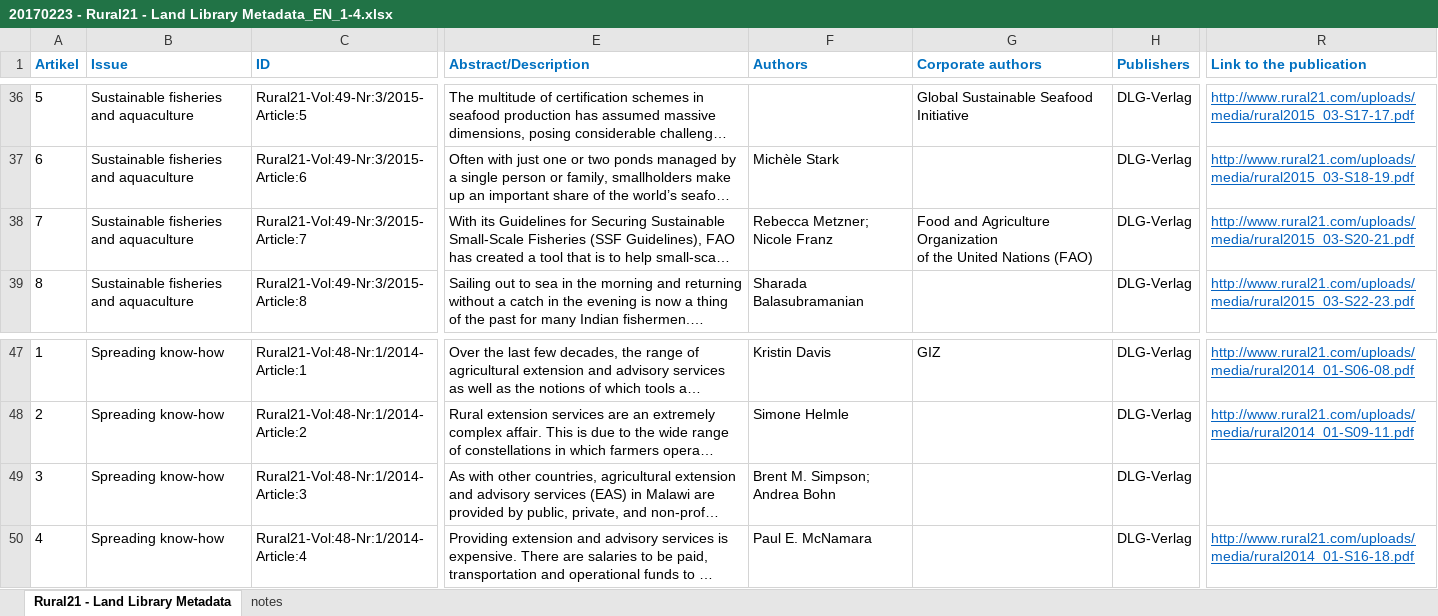
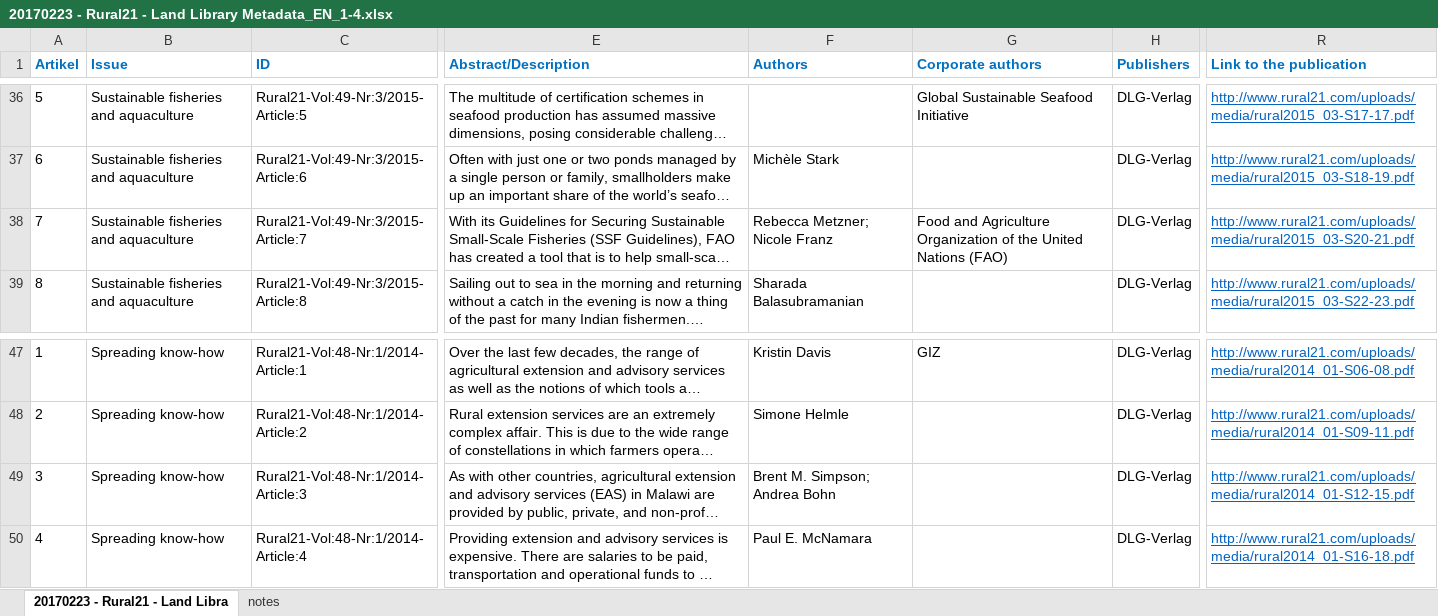
Before and after one commit to landportal/data, an Excel workbook: landlibrary/importers/Rural21/20170223 - Rural21 - Land Library Metadata_EN_1-4.xlsx, sheet 20170223 - Rural21 - Land Libra, drawn as a sheet; only a part is shown, gaps mark what is left out; long unchanged cells end in …; values as stored, in another font and other column widths than the file's, no borders; ↵ is a line break in a cell; the diff names each change by its address in the sheet, - before the commit and + after, or states it on an @@ line.

Commit message:
added one missed link

```diff
--- a/landlibrary/importers/Rural21/20170223 - Rural21 - Land Library Metadata_EN_1-4.xlsx (sheet 20170223 - Rural21 - Land Libra)
+++ b/landlibrary/importers/Rural21/20170223 - Rural21 - Land Library Metadata_EN_1-4.xlsx (sheet 20170223 - Rural21 - Land Libra)
-sheet tab: Rural21 - Land Library Metadata
+sheet tab: 20170223 - Rural21 - Land Libra
-F38 (Authors): Rebecca Metzner; ↵ Nicole Franz
+F38 (Authors): Rebecca Metzner; Nicole Franz
-G38 (Corporate authors): …Nations (FAO)
+G38 (Corporate authors): …Nations (FAO)
-R49 (Link to the publication): (empty)
+R49 (Link to the publication): http://www.rural21.com/uploads/media/rural2014_01-S12-15.pdf
```
Also changed, not shown: 1 other file.
